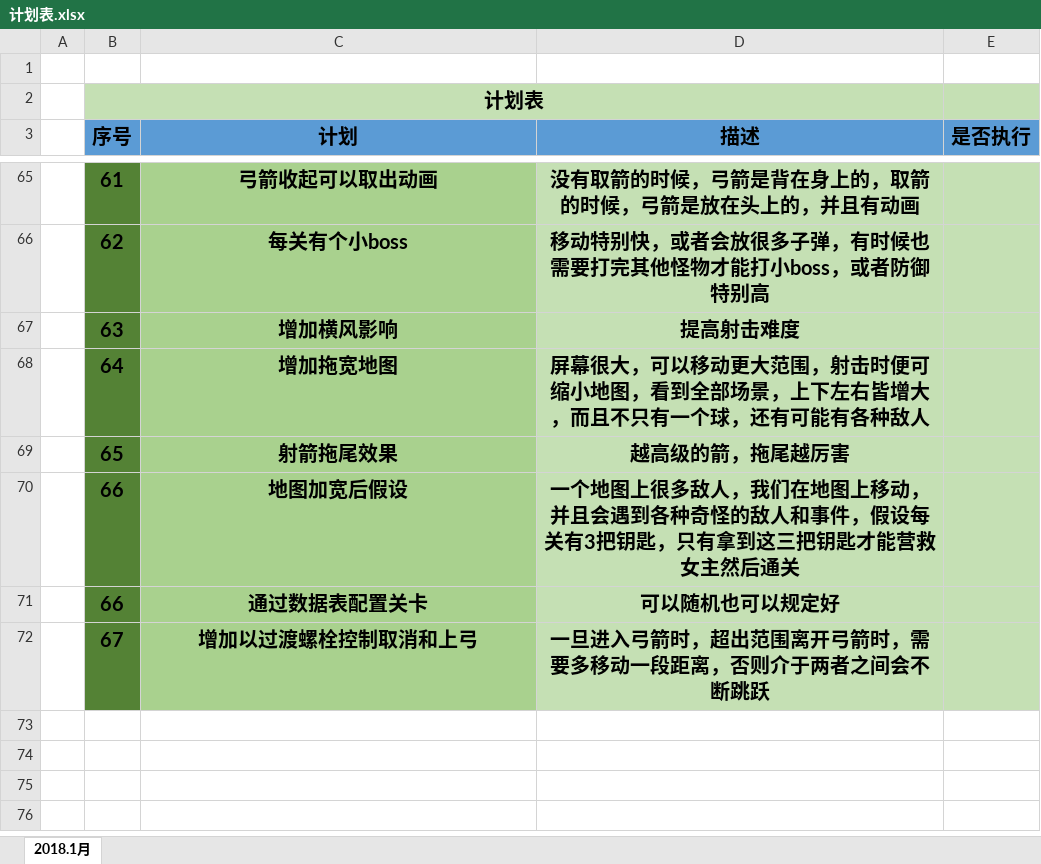
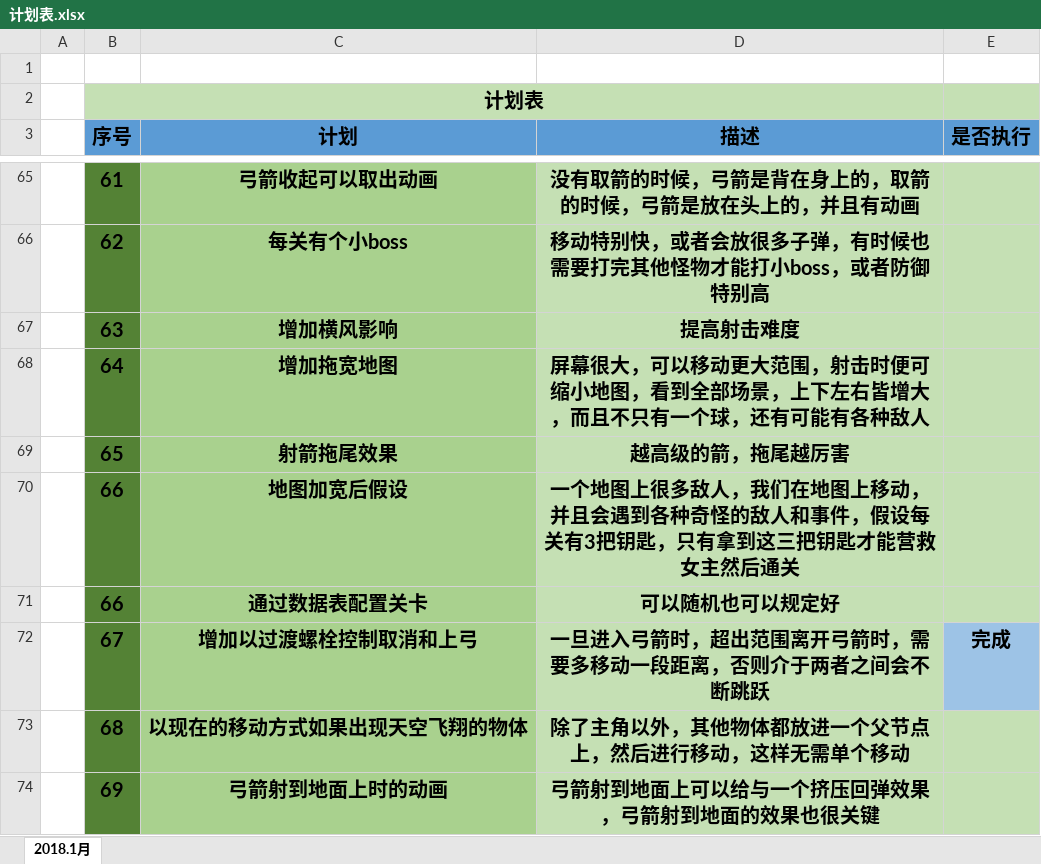
Before and after one commit to NameIsLaoWangGe/-, an Excel workbook: 计划/计划表.xlsx, sheet 2018.1月, drawn as a sheet; only a part is shown, gaps mark what is left out; values as stored, in another font and other column widths than the file's, no borders; the diff names each change by its address in the sheet, - before the commit and + after, or states it on an @@ line.

```diff
--- a/计划/计划表.xlsx (sheet 2018.1月)
+++ b/计划/计划表.xlsx (sheet 2018.1月)
-E72 (是否执行): (empty)
+E72 (是否执行): 完成
-E72 fill: #C5E0B4
+E72 fill: #9DC3E6
+row 73:  | 68 | 以现在的移动方式如果出现天空飞翔的物体 | 除了主角以外，其他物体都放进一个父节点上，然后进行移动，这样无需单个移动
+row 74:  | 69 | 弓箭射到地面上时的动画 | 弓箭射到地面上可以给与一个挤压回弹效果，弓箭射到地面的效果也很关键
```
Also changed, not shown: 7 other files.
